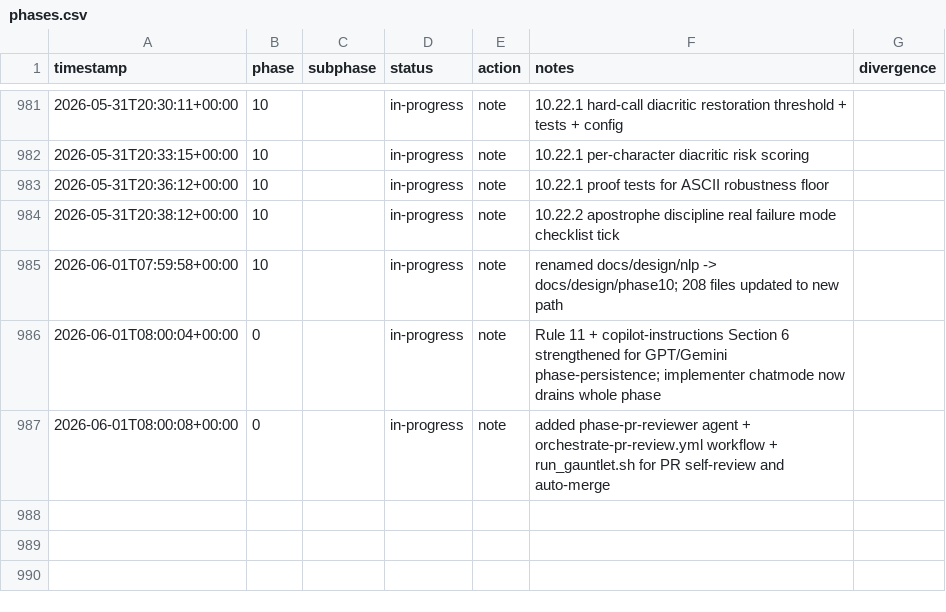
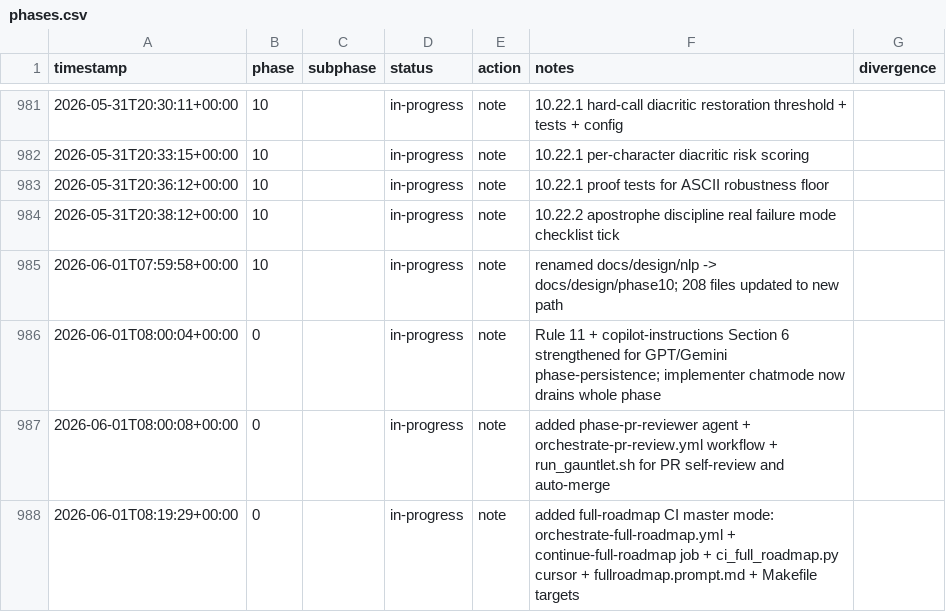
Before and after one commit to metaphy6/negelir, a CSV file: docs/tracking/phases.csv, drawn as a sheet; only a part is shown, gaps mark what is left out; the diff names each change by its address in the sheet, - before the commit and + after, or states it on an @@ line.

Commit message:
docs(phase-0): added full-roadmap CI master mode:…
added full-roadmap CI master mode: orchestrate-full-roadmap.yml + continue-full-roadmap job + ci_full_roadmap.py cursor + fullroadmap.prompt.md + Makefile targets

```diff
--- a/docs/tracking/phases.csv
+++ b/docs/tracking/phases.csv
+row 988: 2026-06-01T08:19:29+00:00 | 0 |  | in-progress | note | added full-roadmap CI master mode: orchestrate-full-roadmap.yml + continue-full-roadmap job + ci_full_roadmap.py cursor + fullroadmap.prompt.md + Makefile targets
```
Also changed, not shown: 8 other files.
